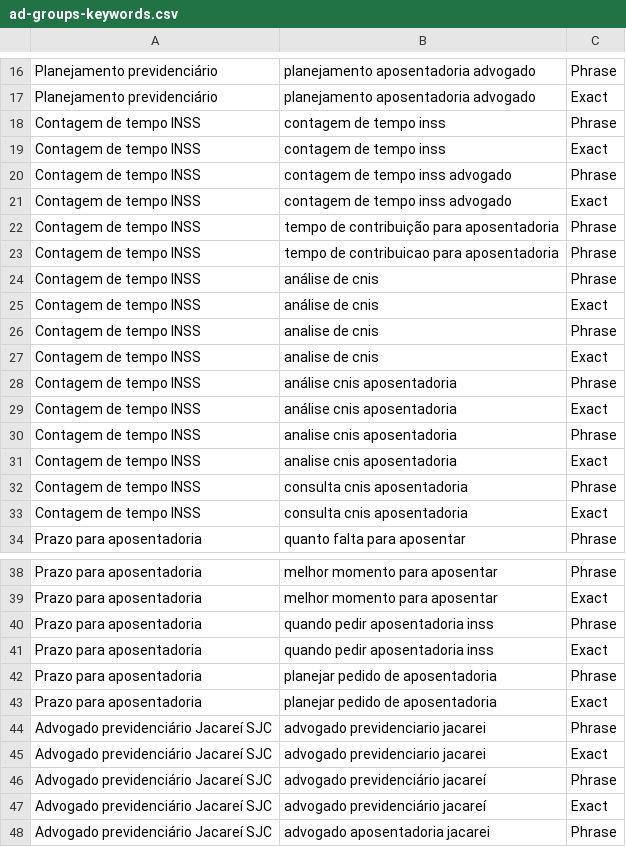
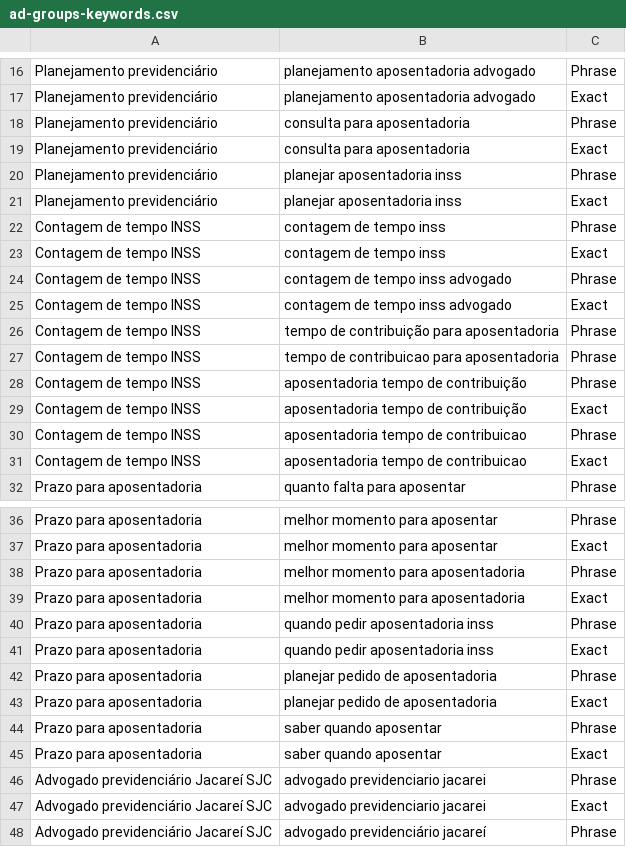
Before and after one commit to thguedes-oss/anuncio-adv-previdenciario, a CSV file: ads/import/ad-groups-keywords.csv, drawn as a sheet; only a part is shown, gaps mark what is left out; the shorter side is filled out with more unchanged rows.

Commit message:
Ajusta campanha para linguagem sem CNIS

```diff
--- a/ads/import/ad-groups-keywords.csv
+++ b/ads/import/ad-groups-keywords.csv
@@ -17,2 +17,6 @@ Planejamento previdenciário;planejamento aposentadoria advogado;Phrase
 Planejamento previdenciário;planejamento aposentadoria advogado;Exact
+Planejamento previdenciário;consulta para aposentadoria;Phrase
+Planejamento previdenciário;consulta para aposentadoria;Exact
+Planejamento previdenciário;planejar aposentadoria inss;Phrase
+Planejamento previdenciário;planejar aposentadoria inss;Exact
 Contagem de tempo INSS;contagem de tempo inss;Phrase
@@ -23,12 +27,6 @@ Contagem de tempo INSS;tempo de contribuição para aposentadoria;Phrase
 Contagem de tempo INSS;tempo de contribuicao para aposentadoria;Phrase
-Contagem de tempo INSS;análise de cnis;Phrase
-Contagem de tempo INSS;análise de cnis;Exact
-Contagem de tempo INSS;analise de cnis;Phrase
-Contagem de tempo INSS;analise de cnis;Exact
-Contagem de tempo INSS;análise cnis aposentadoria;Phrase
-Contagem de tempo INSS;análise cnis aposentadoria;Exact
-Contagem de tempo INSS;analise cnis aposentadoria;Phrase
-Contagem de tempo INSS;analise cnis aposentadoria;Exact
-Contagem de tempo INSS;consulta cnis aposentadoria;Phrase
-Contagem de tempo INSS;consulta cnis aposentadoria;Exact
+Contagem de tempo INSS;aposentadoria tempo de contribuição;Phrase
+Contagem de tempo INSS;aposentadoria tempo de contribuição;Exact
+Contagem de tempo INSS;aposentadoria tempo de contribuicao;Phrase
+Contagem de tempo INSS;aposentadoria tempo de contribuicao;Exact
 Prazo para aposentadoria;quanto falta para aposentar;Phrase
@@ -39,2 +37,4 @@ Prazo para aposentadoria;melhor momento para aposentar;Phrase
 Prazo para aposentadoria;melhor momento para aposentar;Exact
+Prazo para aposentadoria;melhor momento para aposentadoria;Phrase
+Prazo para aposentadoria;melhor momento para aposentadoria;Exact
 Prazo para aposentadoria;quando pedir aposentadoria inss;Phrase
@@ -43,2 +43,4 @@ Prazo para aposentadoria;planejar pedido de aposentadoria;Phrase
 Prazo para aposentadoria;planejar pedido de aposentadoria;Exact
+Prazo para aposentadoria;saber quando aposentar;Phrase
+Prazo para aposentadoria;saber quando aposentar;Exact
 Advogado previdenciário Jacareí SJC;advogado previdenciario jacarei;Phrase
```
Also changed, not shown: 7 other files.
